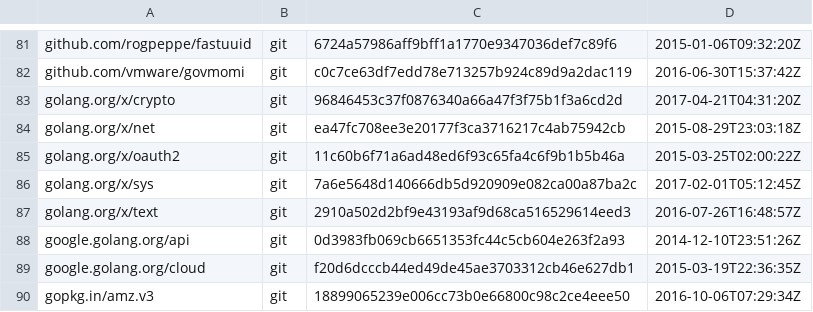
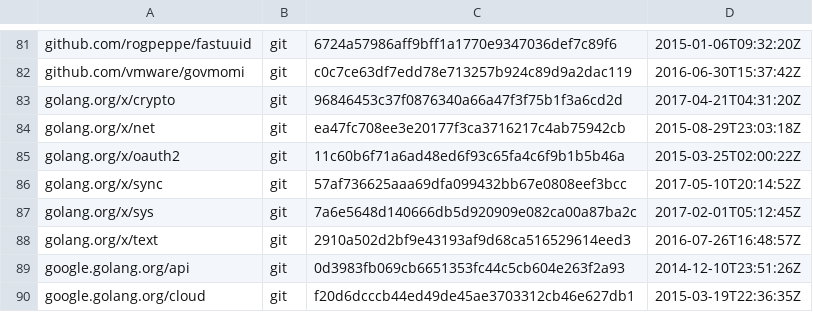
Before and after one commit to juju/1.25-upgrade, a TSV file: dependencies.tsv, drawn as a sheet; only a part is shown, gaps mark what is left out; the shorter side is filled out with more unchanged rows.

```diff
--- a/dependencies.tsv
+++ b/dependencies.tsv
@@ -85,2 +85,3 @@ golang.org/x/net	git	ea47fc708ee3e20177f3ca3716217c4ab75942cb	2015-08-29T23:03:1
 golang.org/x/oauth2	git	11c60b6f71a6ad48ed6f93c65fa4c6f9b1b5b46a	2015-03-25T02:00:22Z
+golang.org/x/sync	git	57af736625aaa69dfa099432bb67e0808eef3bcc	2017-05-10T20:14:52Z
 golang.org/x/sys	git	7a6e5648d140666db5d920909e082ca00a87ba2c	2017-02-01T05:12:45Z
```
Also changed, not shown: 4 other files.
